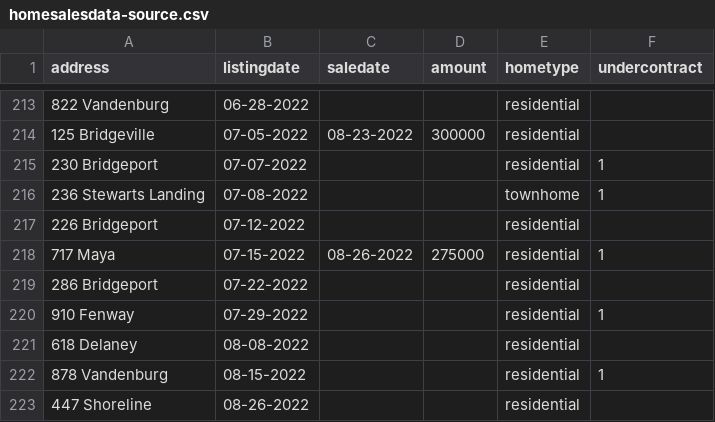
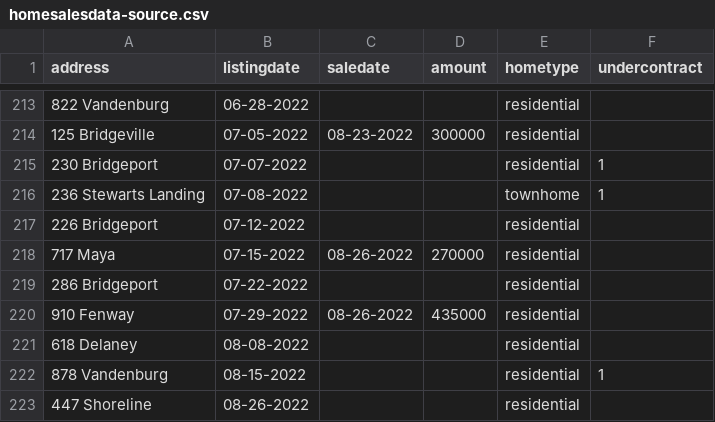
Before and after one commit to robhanssen/glenlake-homesales, a CSV file: sources/homesalesdata-source.csv, drawn as a sheet; only a part is shown, gaps mark what is left out.

Commit message:
new confirmed sales

```diff
--- a/sources/homesalesdata-source.csv
+++ b/sources/homesalesdata-source.csv
@@ -217,5 +217,5 @@
 226 Bridgeport, 07-12-2022,,,residential,
-717 Maya,07-15-2022,08-26-2022,275000,residential,1
+717 Maya,07-15-2022,08-26-2022,270000,residential,
 286 Bridgeport,07-22-2022,,,residential,
-910 Fenway,07-29-2022,,,residential,1
+910 Fenway,07-29-2022,08-26-2022,435000,residential,
 618 Delaney,08-08-2022,,,residential,
```
